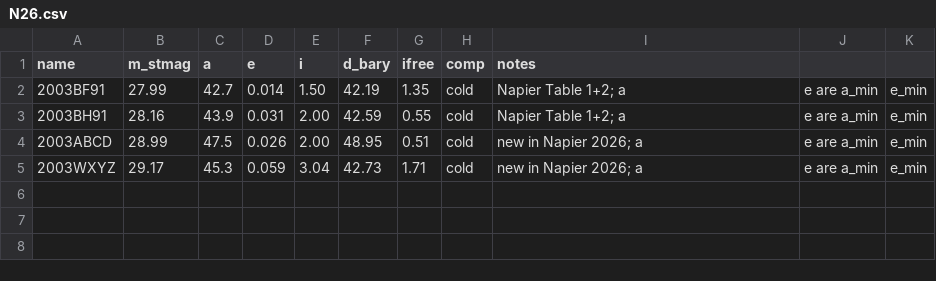
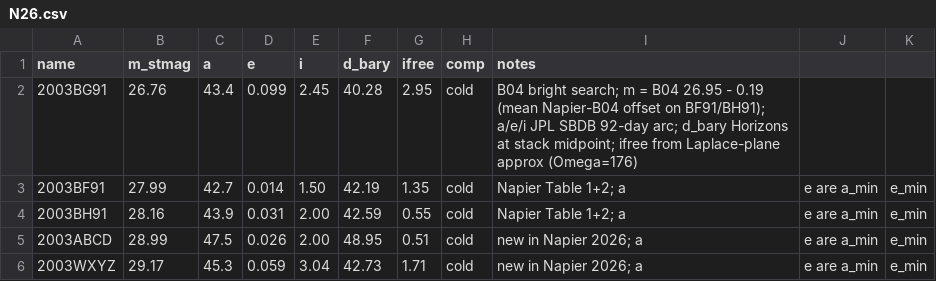
Before and after one commit to ijiraq/SurveyCharacterizations, a CSV file: characterization/N26/N26.csv, drawn as a sheet; the diff names each change by its address in the sheet, - before the commit and + after, or states it on an @@ line.

```diff
--- a/characterization/N26/N26.csv
+++ b/characterization/N26/N26.csv
+row 2: 2003BG91 | 26.76 | 43.4 | 0.099 | 2.45 | 40.28 | 2.95 | cold | B04 bright search; m = B04 26.95 - 0.19 (mean Napier-B04 offset on BF91/BH91); a/e/i JPL SBDB 92-day arc; d_bary Horizons at stack midpoint; ifree from Laplace-plane approx (Omega=176)
```
Also changed, not shown: 38 other files.
